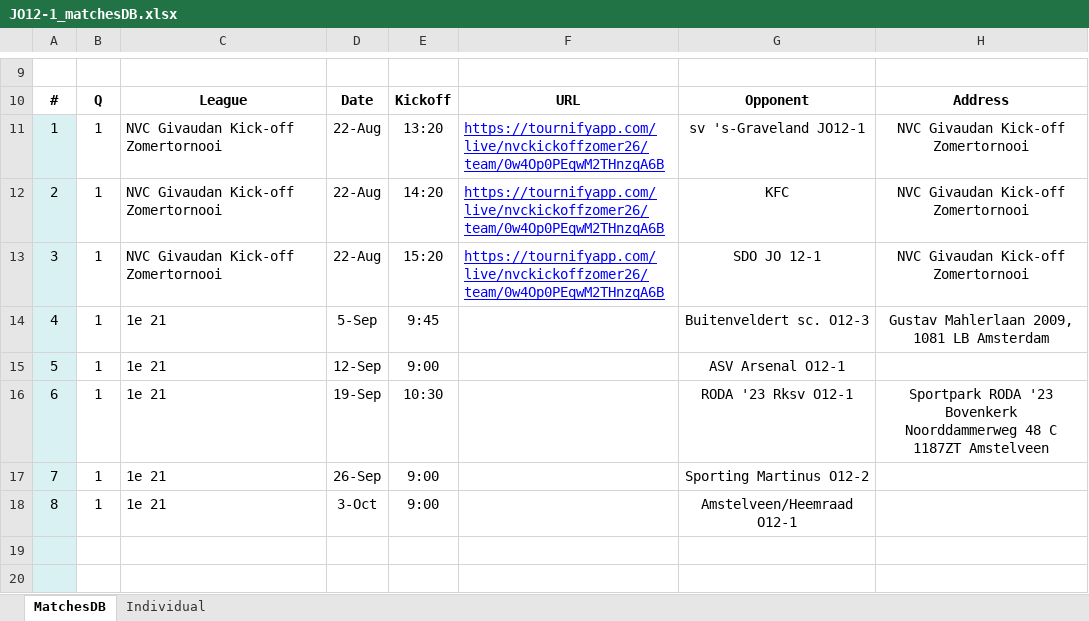
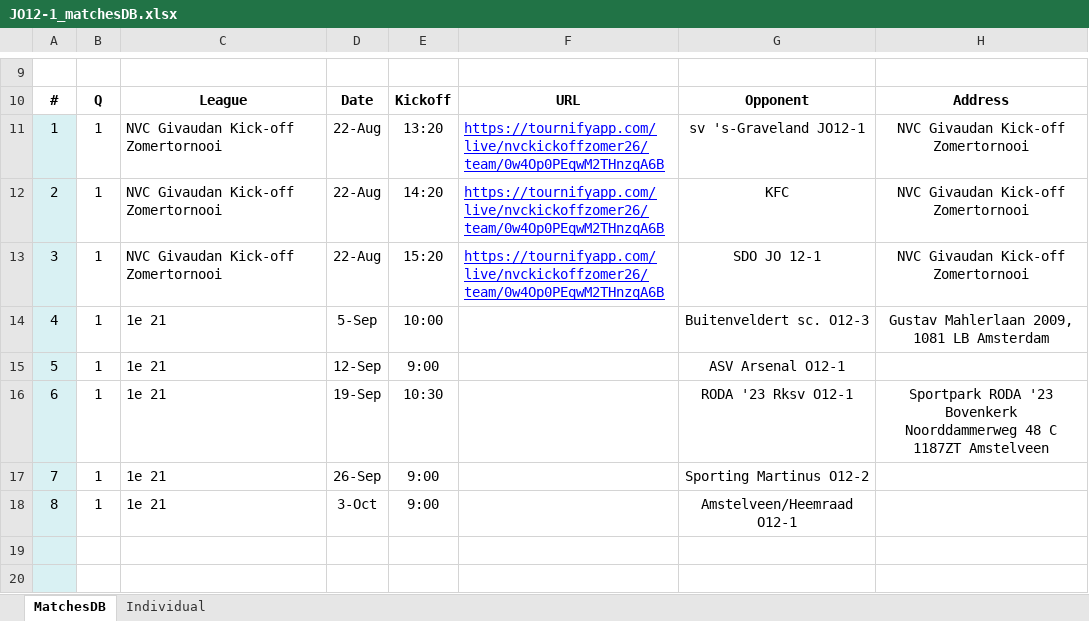
Before and after one commit to sifo-12/rkavic, an Excel workbook: JO12-1/JO12-1_matchesDB.xlsx, sheet MatchesDB, drawn as a sheet; only a part is shown, gaps mark what is left out; values as stored, in another font and other column widths than the file's, no borders; charts and pictures not drawn; the diff names each change by its address in the sheet, - before the commit and + after, or states it on an @@ line.

Commit message:
Add files via upload

```diff
--- a/JO12-1/JO12-1_matchesDB.xlsx (sheet MatchesDB)
+++ b/JO12-1/JO12-1_matchesDB.xlsx (sheet MatchesDB)
-E14: 9:45
+E14: 10:00
```
